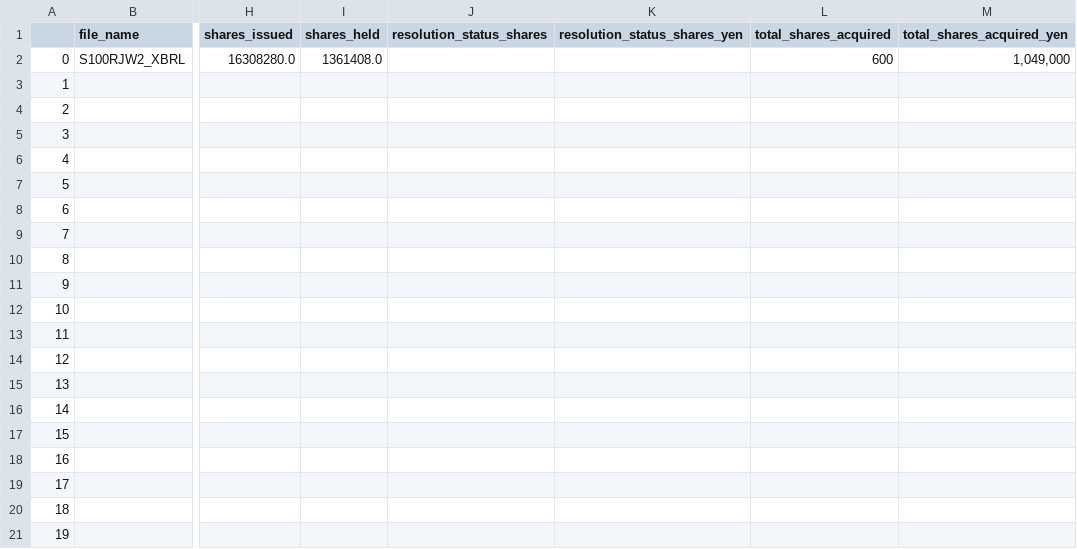
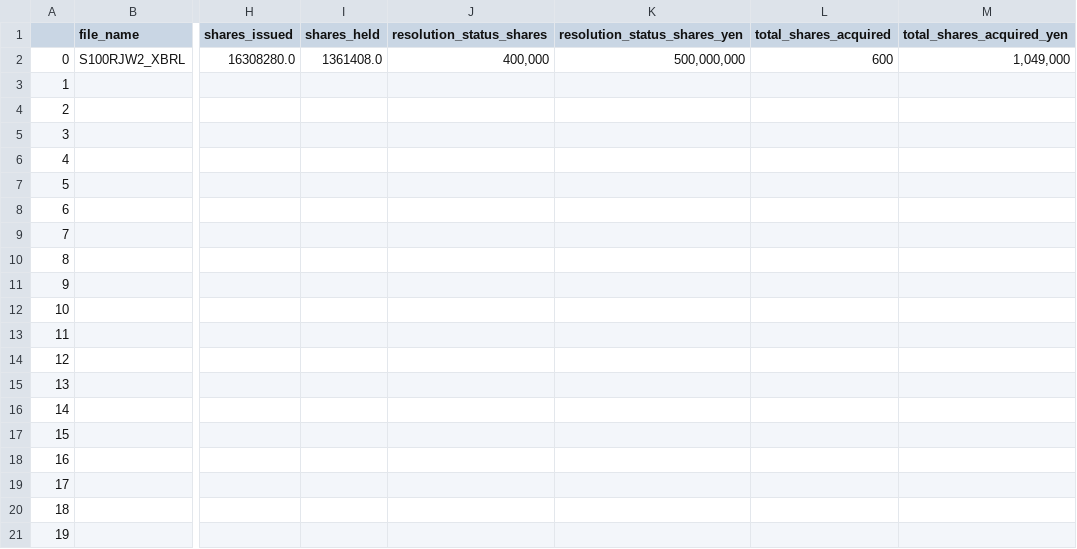
Before and after one commit to justy3/pyhelp, a CSV file: jpy_parser/data_XBRL_csv/S100RJW2.csv, drawn as a sheet; only a part is shown, gaps mark what is left out; the diff names each change by its address in the sheet, - before the commit and + after, or states it on an @@ line.

```diff
--- a/jpy_parser/data_XBRL_csv/S100RJW2.csv
+++ b/jpy_parser/data_XBRL_csv/S100RJW2.csv
-J2 (resolution_status_shares): (empty)
+J2 (resolution_status_shares): 400,000
-K2 (resolution_status_shares_yen): (empty)
+K2 (resolution_status_shares_yen): 500,000,000
```
Also changed, not shown: jpy_parser/data_XBRL_csv/S100RJ55.csv, jpy_parser/data_XBRL_csv/S100RJHP.csv, 5 other files.
